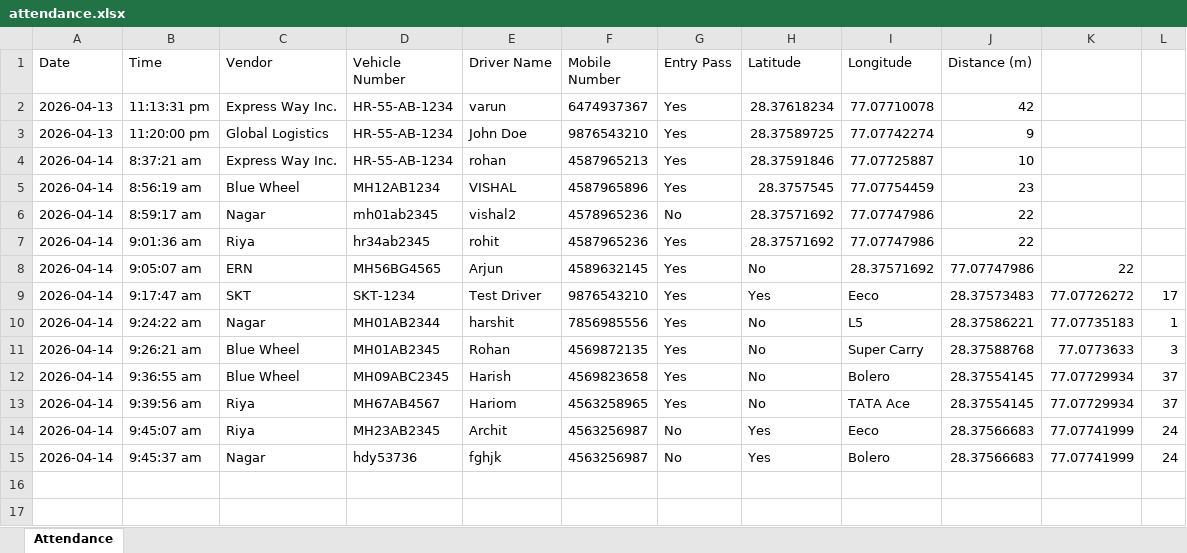
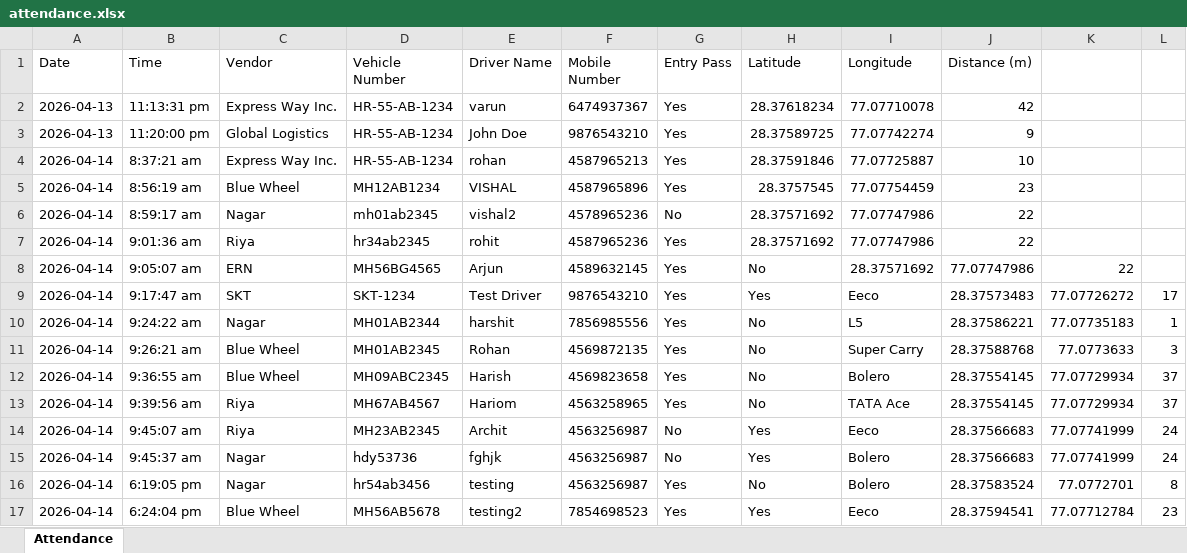
Before and after one commit to Arpit-Ve/Urban_Harvest, an Excel workbook: backend/attendance.xlsx, sheet Attendance, drawn as a sheet; values as stored, in another font and other column widths than the file's, no borders; the diff names each change by its address in the sheet, - before the commit and + after, or states it on an @@ line.

```diff
--- a/backend/attendance.xlsx (sheet Attendance)
+++ b/backend/attendance.xlsx (sheet Attendance)
+row 16: 2026-04-14 | 6:19:05 pm | Nagar | hr54ab3456 | testing | 4563256987 | Yes | No | Bolero | 28.37583524 | 77.0772701 | 8
+row 17: 2026-04-14 | 6:24:04 pm | Blue Wheel | MH56AB5678 | testing2 | 7854698523 | Yes | Yes | Eeco | 28.37594541 | 77.07712784 | 23
```
Also changed, not shown: 3 other files.
